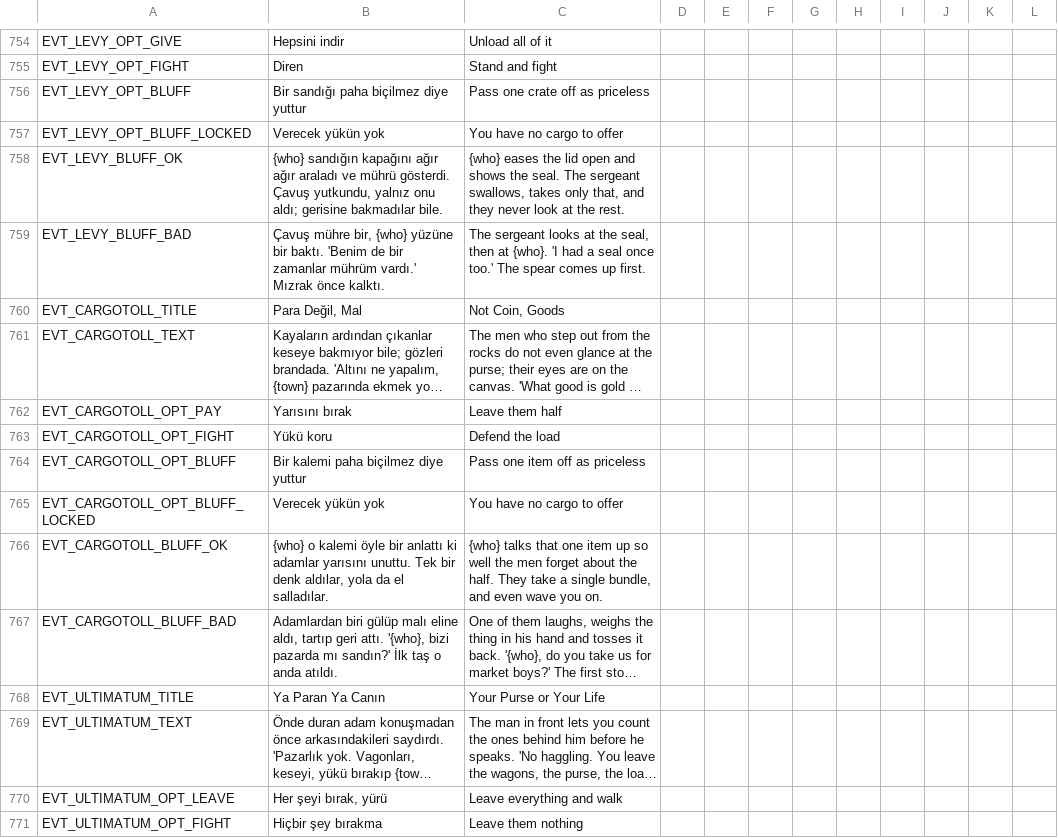
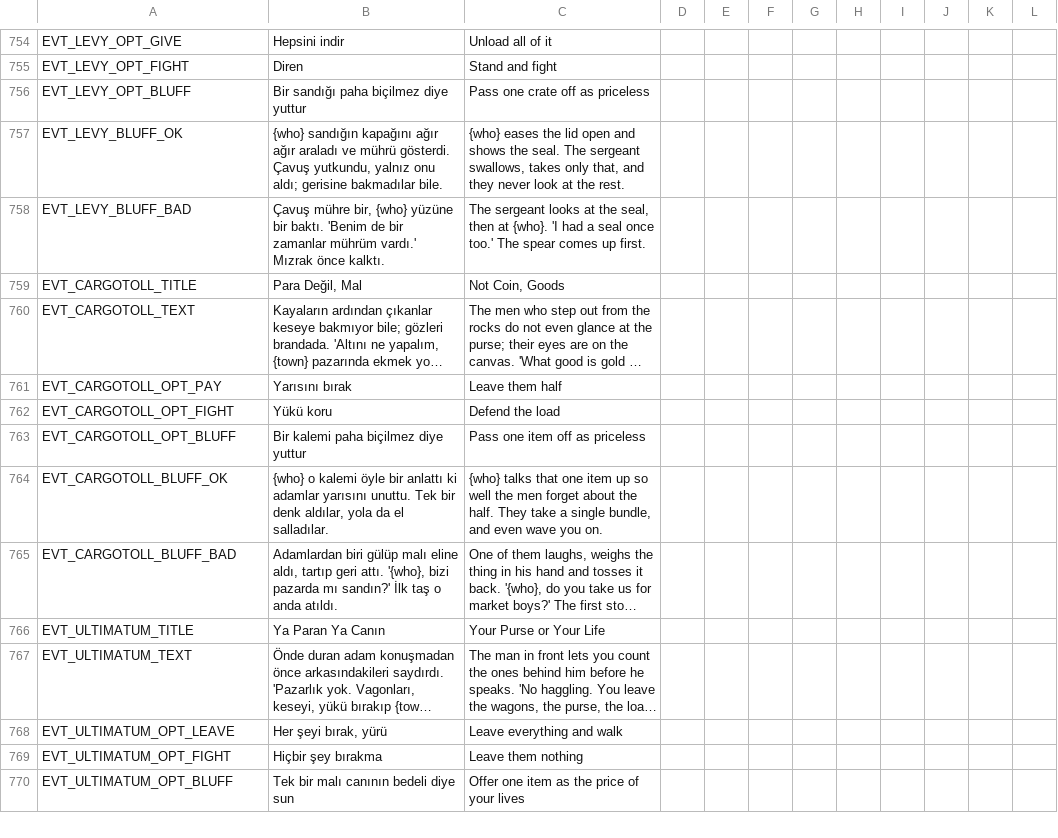
Before and after one commit to ulubatuhan/wayborne, a CSV file: data/locale/events.csv, drawn as a sheet; only a part is shown, gaps mark what is left out; the shorter side is filled out with more unchanged rows; long unchanged cells end in …; the diff covers the shown part only.

```diff
--- a/data/locale/events.csv
+++ b/data/locale/events.csv
@@ -756,3 +756,2 @@
 "EVT_LEVY_OPT_BLUFF","Bir sandığı paha biçilmez diye yuttur","Pass one crate off as priceless","","","","","","","","",""
-"EVT_LEVY_OPT_BLUFF_LOCKED","Verecek yükün yok","You have no cargo to offer","","","","","","","","",""
 "EVT_LEVY_BLUFF_OK","{who} sandığın kapağını ağır ağır araladı ve mührü gösterdi. Çavuş yutkundu, yalnız onu aldı; gerisine bakmadılar bile.","{who} eases the lid open and shows the seal. The sergeant swallows, takes only that, and they never look at the rest.","","","","","","","","",""
@@ -764,3 +763,2 @@
 "EVT_CARGOTOLL_OPT_BLUFF","Bir kalemi paha biçilmez diye yuttur","Pass one item off as priceless","","","","","","","","",""
-"EVT_CARGOTOLL_OPT_BLUFF_LOCKED","Verecek yükün yok","You have no cargo to offer","","","","","","","","",""
 "EVT_CARGOTOLL_BLUFF_OK","{who} o kalemi öyle bir anlattı ki adamlar yarısını unuttu. Tek bir denk aldılar, yola da el salladılar.","{who} talks that one item up so well the men forget about the half. They take a single bundle, and even wave you on.","","","","","","","","",""
```
Also changed, not shown: 8 added rows, 1 removed row and 18 edited cells elsewhere in this file, data/locale/ui.csv, 10 other files.
